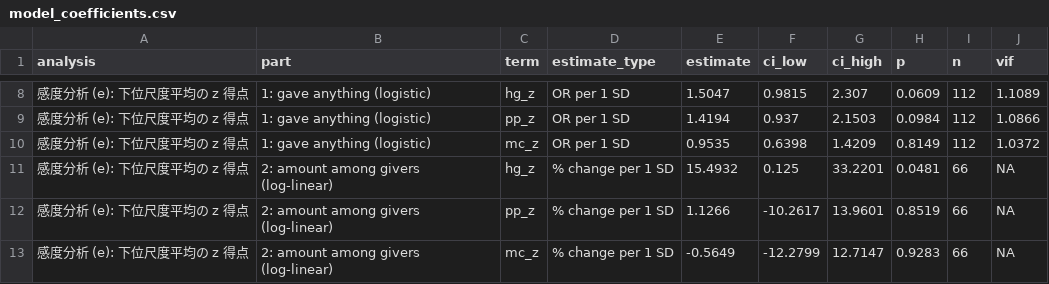
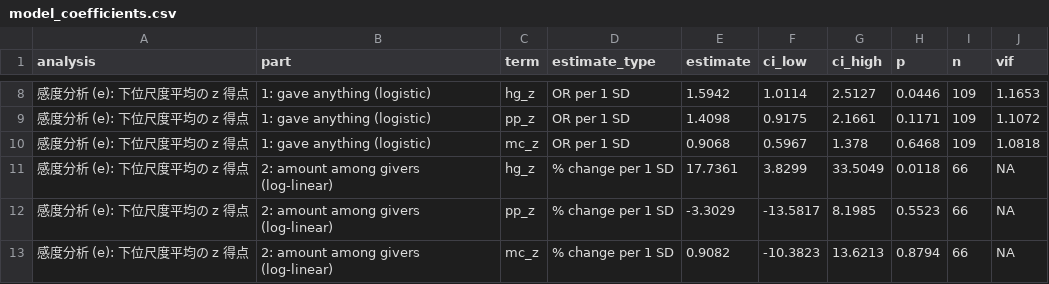
Before and after one commit to YamaTai0300/23rd222_altruism, a CSV file: a1-decision-study/docs/example_output_synthetic/model_coefficients.csv, drawn as a sheet; only a part is shown, gaps mark what is left out; the diff covers the shown part only.

```diff
--- a/a1-decision-study/docs/example_output_synthetic/model_coefficients.csv
+++ b/a1-decision-study/docs/example_output_synthetic/model_coefficients.csv
@@ -8,6 +8,6 @@ analysis,part,term,estimate_type,estimate,ci_low,ci_high,p,n,vif
-感度分析 (e): 下位尺度平均の z 得点,1: gave anything (logistic),hg_z,OR per 1 SD,1.5047,0.9815,2.307,0.0609,112,1.1089
-感度分析 (e): 下位尺度平均の z 得点,1: gave anything (logistic),pp_z,OR per 1 SD,1.4194,0.937,2.1503,0.0984,112,1.0866
-感度分析 (e): 下位尺度平均の z 得点,1: gave anything (logistic),mc_z,OR per 1 SD,0.9535,0.6398,1.4209,0.8149,112,1.0372
-感度分析 (e): 下位尺度平均の z 得点,2: amount among givers (log-linear),hg_z,% change per 1 SD,15.4932,0.125,33.2201,0.0481,66,NA
-感度分析 (e): 下位尺度平均の z 得点,2: amount among givers (log-linear),pp_z,% change per 1 SD,1.1266,-10.2617,13.9601,0.8519,66,NA
-感度分析 (e): 下位尺度平均の z 得点,2: amount among givers (log-linear),mc_z,% change per 1 SD,-0.5649,-12.2799,12.7147,0.9283,66,NA
+感度分析 (e): 下位尺度平均の z 得点,1: gave anything (logistic),hg_z,OR per 1 SD,1.5942,1.0114,2.5127,0.0446,109,1.1653
+感度分析 (e): 下位尺度平均の z 得点,1: gave anything (logistic),pp_z,OR per 1 SD,1.4098,0.9175,2.1661,0.1171,109,1.1072
+感度分析 (e): 下位尺度平均の z 得点,1: gave anything (logistic),mc_z,OR per 1 SD,0.9068,0.5967,1.378,0.6468,109,1.0818
+感度分析 (e): 下位尺度平均の z 得点,2: amount among givers (log-linear),hg_z,% change per 1 SD,17.7361,3.8299,33.5049,0.0118,66,NA
+感度分析 (e): 下位尺度平均の z 得点,2: amount among givers (log-linear),pp_z,% change per 1 SD,-3.3029,-13.5817,8.1985,0.5523,66,NA
+感度分析 (e): 下位尺度平均の z 得点,2: amount among givers (log-linear),mc_z,% change per 1 SD,0.9082,-10.3823,13.6213,0.8794,66,NA
```
Also changed, not shown: 30 edited cells elsewhere in this file, a1-decision-study/analysis/codebook.csv, a1-decision-study/docs/example_output_synthetic/descriptives.csv, 48 other files.
